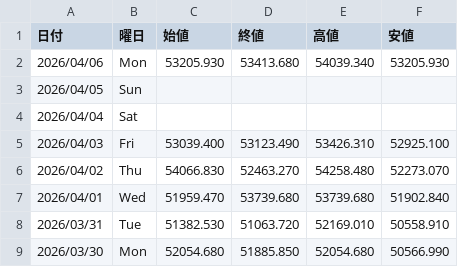
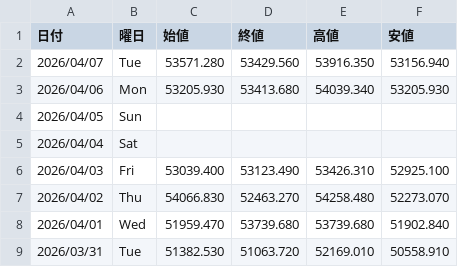
Before and after one commit to Yoshihiro-Okinaga/price-ride-viewer, a CSV file: stock-data/Stock/日経平均.csv, drawn as a sheet; only a part is shown; the shorter side is filled out with more unchanged rows.

```diff
--- a/stock-data/Stock/日経平均.csv
+++ b/stock-data/Stock/日経平均.csv
@@ -1,2 +1,3 @@
 日付,曜日,始値,終値,高値,安値
+2026/04/07,Tue,53571.280,53429.560,53916.350,53156.940
 2026/04/06,Mon,53205.930,53413.680,54039.340,53205.930
```
Also changed, not shown: stock-data/Stock/3407_旭化成.csv, stock-data/Stock/Sub/7201_日産自動車.csv, 50 other files.
